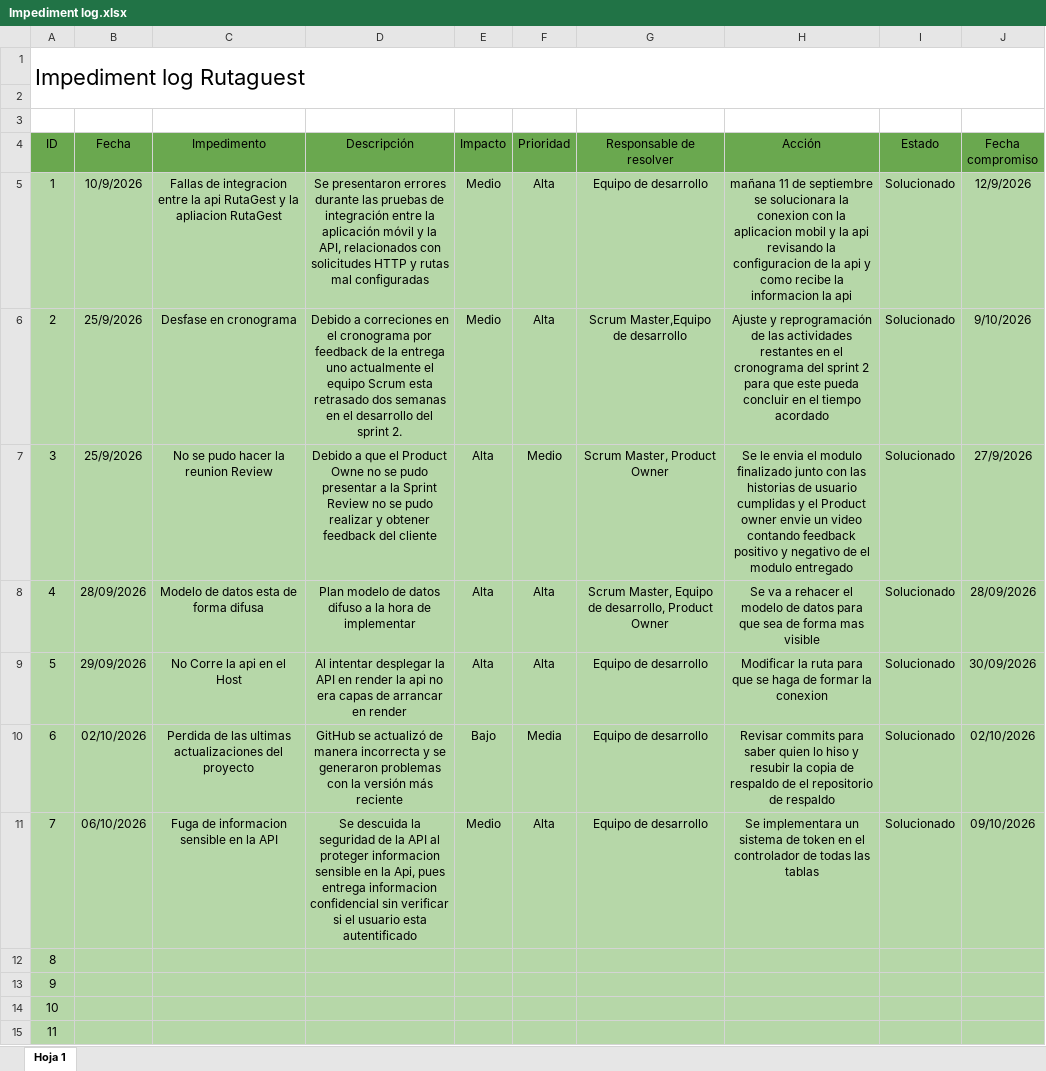
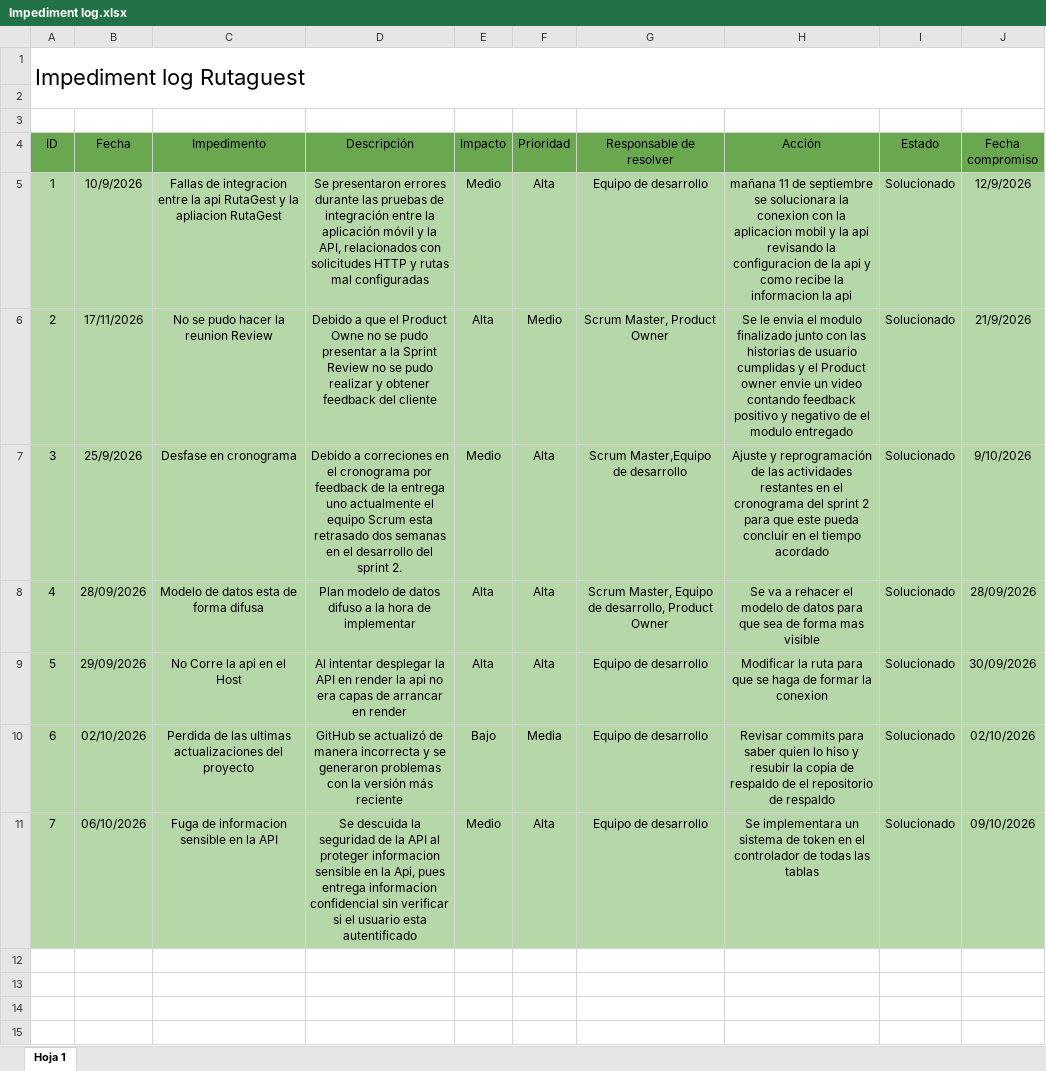
Before and after one commit to sebax401/ProyectoTransporte, an Excel workbook: Fase 2/Evidencias Proyeto/Evidencias de documentación/Impediment log.xlsx, sheet Hoja 1, drawn as a sheet; values as stored, in another font and other column widths than the file's, no borders; charts and pictures not drawn; removed rows and columns are numbered as before the commit, all else as after; the diff names each change by its address in the sheet, - before the commit and + after, or states it on an @@ line.

Commit message:
correciones de subida en evidencias documentación

```diff
--- a/Fase 2/Evidencias Proyeto/Evidencias de documentación/Impediment log.xlsx (sheet Hoja 1)
+++ b/Fase 2/Evidencias Proyeto/Evidencias de documentación/Impediment log.xlsx (sheet Hoja 1)
+row 6: 2 | 17/11/2026 | No se pudo hacer la reunion Review | Debido a que el Product Owne no se pudo presentar a la Sprint Review no se pudo realizar y obtener feedback del cliente | Alta | Medio | Scrum Master, Product Owner | Se le envia el modulo finalizado junto con las historias de usuario cumplidas y el Product owner envie un video contando feedback positivo y negativo de el modulo entregado | Solucionado | 21/9/2026
@@ column A (ID) renumbered in row 7 @@
-row 7: 3 | 25/9/2026 | No se pudo hacer la reunion Review | Debido a que el Product Owne no se pudo presentar a la Sprint Review no se pudo realizar y obtener feedback del cliente | Alta | Medio | Scrum Master, Product Owner | Se le envia el modulo finalizado junto con las historias de usuario cumplidas y el Product owner envie un video contando feedback positivo y negativo de el modulo entregado | Solucionado | 27/9/2026
-row 12: 8
-row 13: 9
-row 14: 10
-row 15: 11
```
Also changed, not shown: charts or pictures, 15 other files.
